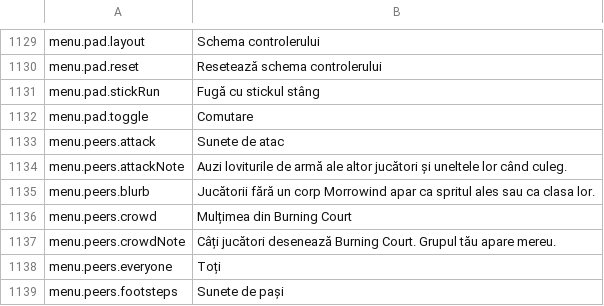
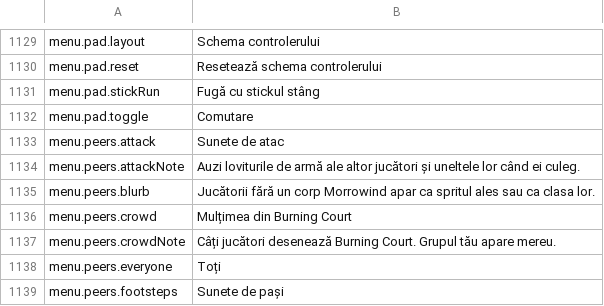
Before and after one commit to BearddOddity/daggerfall-online-modding, a CSV file: locales/ro/Port_Strings.csv, drawn as a sheet; only a part is shown, gaps mark what is left out.

```diff
--- a/locales/ro/Port_Strings.csv
+++ b/locales/ro/Port_Strings.csv
@@ -1133,3 +1133,3 @@ menu.pad.toggle,"Comutare"
 menu.peers.attack,"Sunete de atac"
-menu.peers.attackNote,"Auzi loviturile de armă ale altor jucători și uneltele lor când culeg."
+menu.peers.attackNote,"Auzi loviturile de armă ale altor jucători și uneltele lor când ei culeg."
 menu.peers.blurb,"Jucătorii fără un corp Morrowind apar ca spritul ales sau ca clasa lor."
```
Also changed, not shown: locales/fi/Port_Strings.csv, 41 other files.
